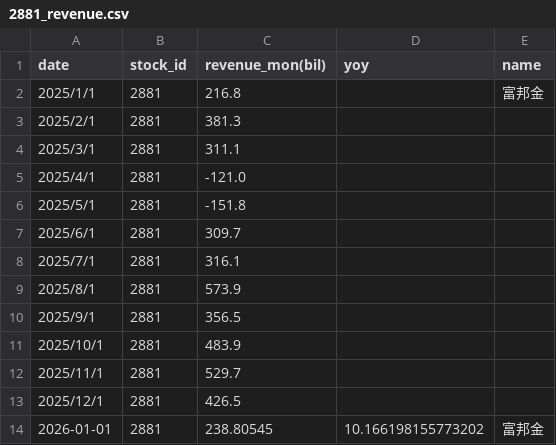
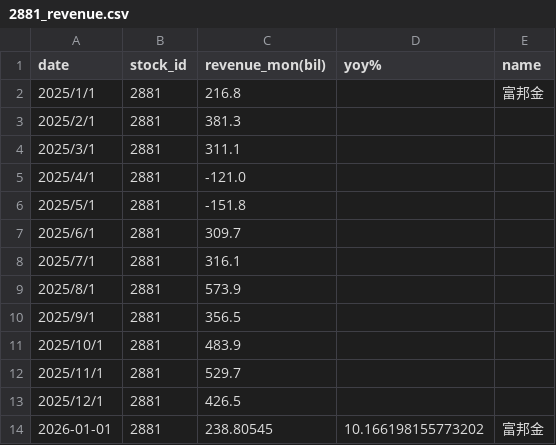
Before and after one commit to zhe-yuan23/stock, a CSV file: data/2881_revenue.csv, drawn as a sheet.

```diff
--- a/data/2881_revenue.csv
+++ b/data/2881_revenue.csv
@@ -1,2 +1,2 @@
-date,stock_id,revenue_mon(bil),yoy,name
+date,stock_id,revenue_mon(bil),yoy%,name
 2025/1/1,2881,216.8,,富邦金
```
Also changed, not shown: data/2882_revenue.csv, data/2883_revenue.csv, 7 other files.
